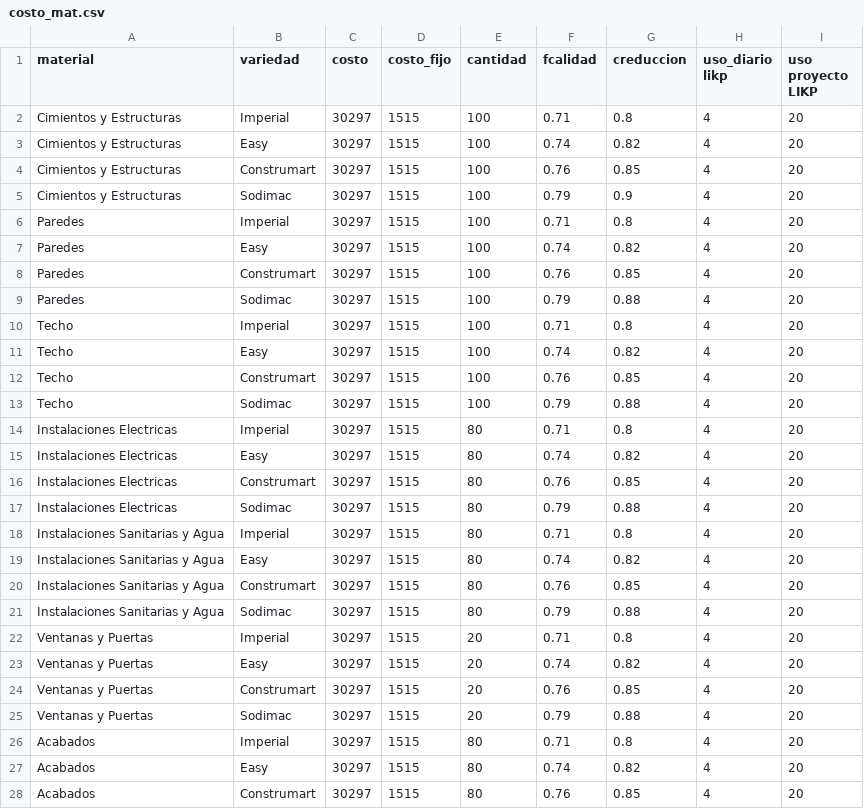
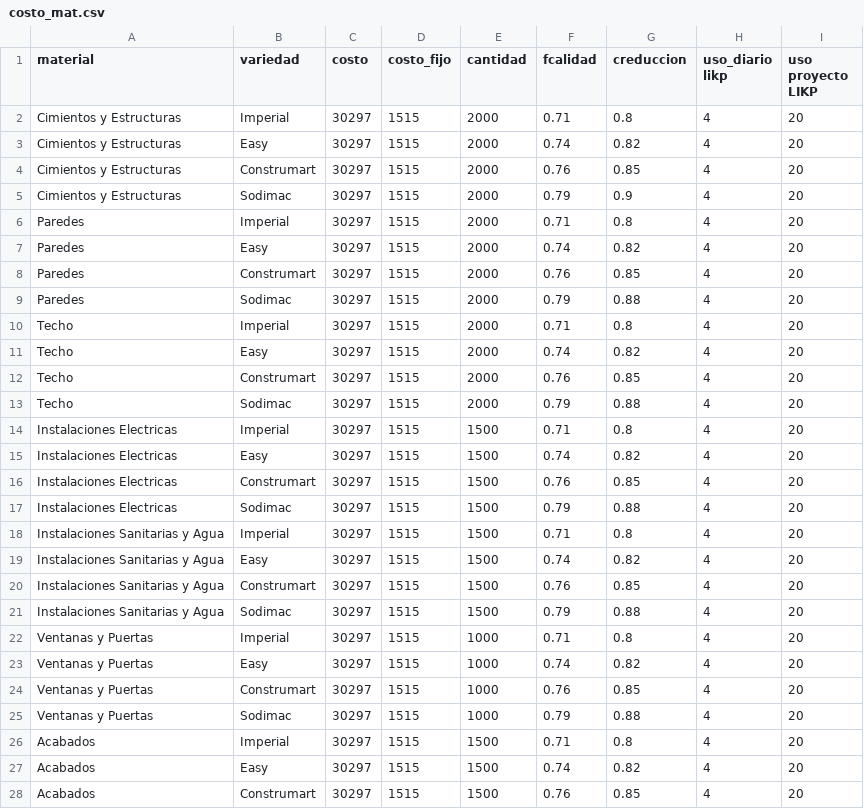
Before and after one commit to pateandopiedras/Opti, a CSV file: data/costo_mat.csv, drawn as a sheet; only a part is shown; the diff covers the shown part only.

```diff
--- a/data/costo_mat.csv
+++ b/data/costo_mat.csv
@@ -1,28 +1,28 @@
 material,variedad,costo,costo_fijo,cantidad,fcalidad,creduccion,uso_diario likp,uso proyecto LIKP
-Cimientos y Estructuras,Imperial,30297,1515,100,0.71,0.8,4,20
-Cimientos y Estructuras,Easy,30297,1515,100,0.74,0.82,4,20
-Cimientos y Estructuras,Construmart,30297,1515,100,0.76,0.85,4,20
-Cimientos y Estructuras,Sodimac,30297,1515,100,0.79,0.9,4,20
-Paredes,Imperial,30297,1515,100,0.71,0.8,4,20
-Paredes,Easy,30297,1515,100,0.74,0.82,4,20
-Paredes,Construmart,30297,1515,100,0.76,0.85,4,20
-Paredes,Sodimac,30297,1515,100,0.79,0.88,4,20
-Techo,Imperial,30297,1515,100,0.71,0.8,4,20
-Techo,Easy,30297,1515,100,0.74,0.82,4,20
-Techo,Construmart,30297,1515,100,0.76,0.85,4,20
-Techo,Sodimac,30297,1515,100,0.79,0.88,4,20
-Instalaciones Electricas,Imperial,30297,1515,80,0.71,0.8,4,20
-Instalaciones Electricas,Easy,30297,1515,80,0.74,0.82,4,20
-Instalaciones Electricas,Construmart,30297,1515,80,0.76,0.85,4,20
-Instalaciones Electricas,Sodimac,30297,1515,80,0.79,0.88,4,20
-Instalaciones Sanitarias y Agua,Imperial,30297,1515,80,0.71,0.8,4,20
-Instalaciones Sanitarias y Agua,Easy,30297,1515,80,0.74,0.82,4,20
-Instalaciones Sanitarias y Agua,Construmart,30297,1515,80,0.76,0.85,4,20
-Instalaciones Sanitarias y Agua,Sodimac,30297,1515,80,0.79,0.88,4,20
-Ventanas y Puertas,Imperial,30297,1515,20,0.71,0.8,4,20
-Ventanas y Puertas,Easy,30297,1515,20,0.74,0.82,4,20
-Ventanas y Puertas,Construmart,30297,1515,20,0.76,0.85,4,20
-Ventanas y Puertas,Sodimac,30297,1515,20,0.79,0.88,4,20
-Acabados,Imperial,30297,1515,80,0.71,0.8,4,20
-Acabados,Easy,30297,1515,80,0.74,0.82,4,20
-Acabados,Construmart,30297,1515,80,0.76,0.85,4,20
+Cimientos y Estructuras,Imperial,30297,1515,2000,0.71,0.8,4,20
+Cimientos y Estructuras,Easy,30297,1515,2000,0.74,0.82,4,20
+Cimientos y Estructuras,Construmart,30297,1515,2000,0.76,0.85,4,20
+Cimientos y Estructuras,Sodimac,30297,1515,2000,0.79,0.9,4,20
+Paredes,Imperial,30297,1515,2000,0.71,0.8,4,20
+Paredes,Easy,30297,1515,2000,0.74,0.82,4,20
+Paredes,Construmart,30297,1515,2000,0.76,0.85,4,20
+Paredes,Sodimac,30297,1515,2000,0.79,0.88,4,20
+Techo,Imperial,30297,1515,2000,0.71,0.8,4,20
+Techo,Easy,30297,1515,2000,0.74,0.82,4,20
+Techo,Construmart,30297,1515,2000,0.76,0.85,4,20
+Techo,Sodimac,30297,1515,2000,0.79,0.88,4,20
+Instalaciones Electricas,Imperial,30297,1515,1500,0.71,0.8,4,20
+Instalaciones Electricas,Easy,30297,1515,1500,0.74,0.82,4,20
+Instalaciones Electricas,Construmart,30297,1515,1500,0.76,0.85,4,20
+Instalaciones Electricas,Sodimac,30297,1515,1500,0.79,0.88,4,20
+Instalaciones Sanitarias y Agua,Imperial,30297,1515,1500,0.71,0.8,4,20
+Instalaciones Sanitarias y Agua,Easy,30297,1515,1500,0.74,0.82,4,20
+Instalaciones Sanitarias y Agua,Construmart,30297,1515,1500,0.76,0.85,4,20
+Instalaciones Sanitarias y Agua,Sodimac,30297,1515,1500,0.79,0.88,4,20
+Ventanas y Puertas,Imperial,30297,1515,1000,0.71,0.8,4,20
+Ventanas y Puertas,Easy,30297,1515,1000,0.74,0.82,4,20
+Ventanas y Puertas,Construmart,30297,1515,1000,0.76,0.85,4,20
+Ventanas y Puertas,Sodimac,30297,1515,1000,0.79,0.88,4,20
+Acabados,Imperial,30297,1515,1500,0.71,0.8,4,20
+Acabados,Easy,30297,1515,1500,0.74,0.82,4,20
+Acabados,Construmart,30297,1515,1500,0.76,0.85,4,20
```
Also changed, not shown: 1 edited cell elsewhere in this file, 6 other files.
